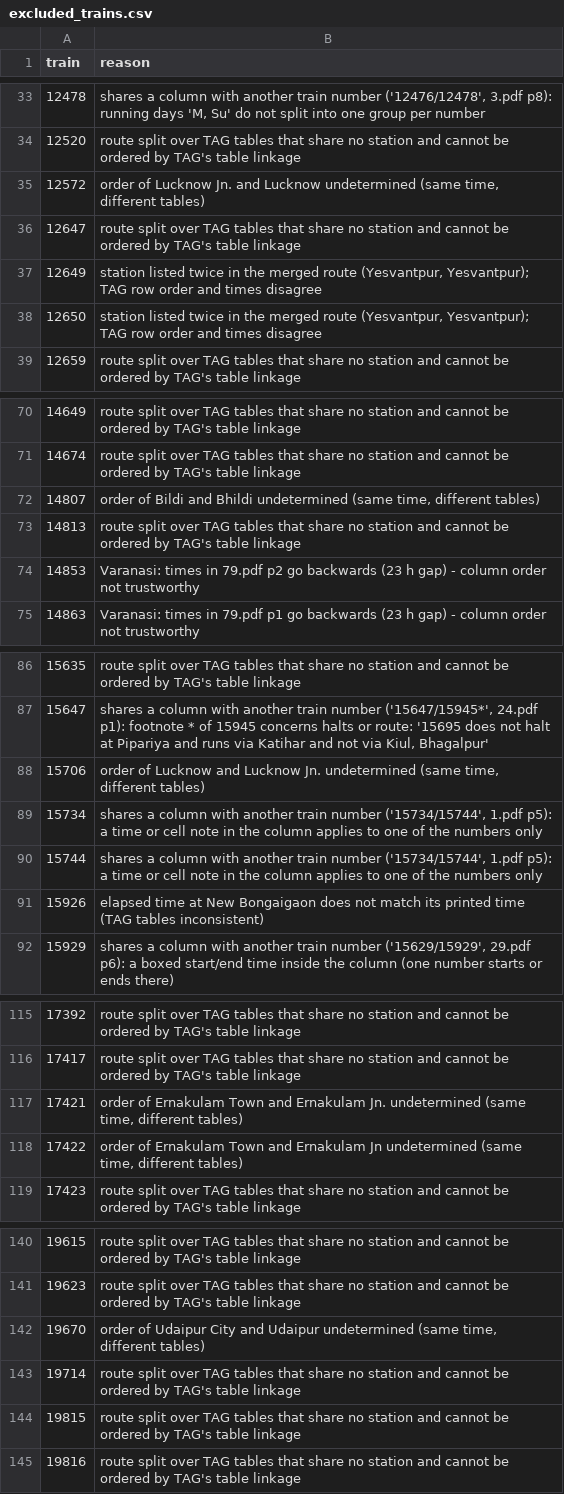
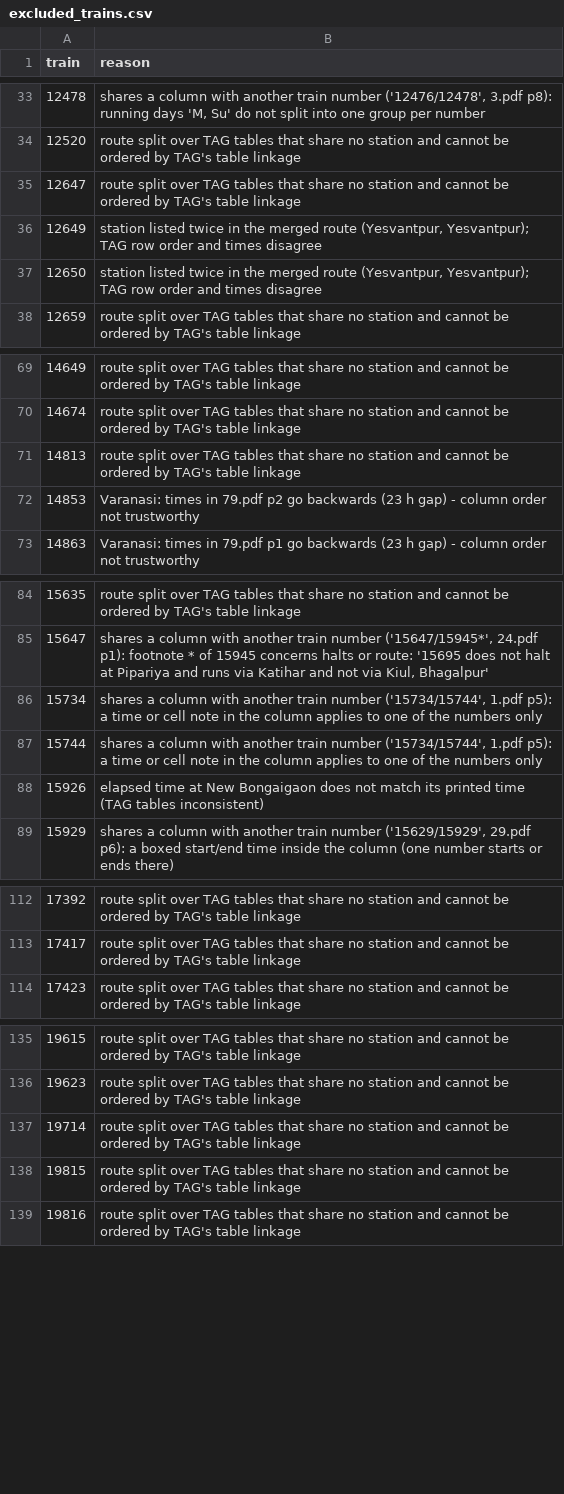
Before and after one commit to shubhamyadav8901/railways-mcp, a CSV file: scripts/tag/excluded_trains.csv, drawn as a sheet; only a part is shown, gaps mark what is left out; the diff covers the shown part only; the diff names each change by its address in the sheet, - before the commit and + after, or states it on an @@ line.

Commit message:
Build: resolve same-time stops named differently in two tables
Two tables printing the same arrival and departure at two different
stations (Lucknow LKO / Lucknow Jn. LJN, Ernakulam Town / Jn., Kanpur /
Govindpuri, Bildi / Bhildi) describe one halt: the train cannot be at
both. Which station is not certain, so the halt is omitted with a
warning instead of excluding the train. A single equal time with a
clear a/d role in one table and none in the other ('Udaipur City' a
08.05 / 'Udaipur' 08.05) is merged into one stop with that role.

Recovers 12572, 14807, 15706, 17421, 17422, 19670, 22199, 22583, 22901
and the regular variant of 16586 (exclusions 197 -> 188). All match
eRail's station order, day numbers and running days. 11801, 11802,
14115, 14116 (Satna / Prayagraj) and 20677 (Nidubrolu / Tenali) print
one equal time at two stations far apart and stay excluded.

Refs #3

```diff
--- a/scripts/tag/excluded_trains.csv
+++ b/scripts/tag/excluded_trains.csv
-row 35: 12572 | order of Lucknow Jn. and Lucknow undetermined (same time, different tables)
-row 72: 14807 | order of Bildi and Bhildi undetermined (same time, different tables)
-row 88: 15706 | order of Lucknow and Lucknow Jn. undetermined (same time, different tables)
-row 117: 17421 | order of Ernakulam Town and Ernakulam Jn. undetermined (same time, different tables)
-row 118: 17422 | order of Ernakulam Town and Ernakulam Jn undetermined (same time, different tables)
-row 142: 19670 | order of Udaipur City and Udaipur undetermined (same time, different tables)
```
Also changed, not shown: 3 removed rows elsewhere in this file, 5 other files.
